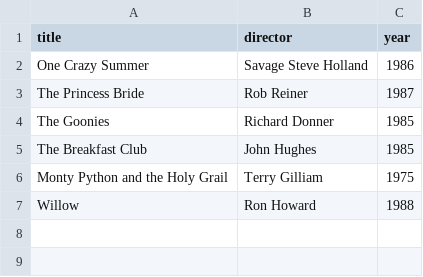
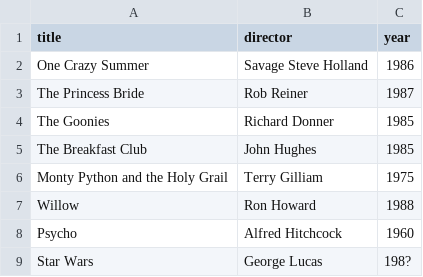
Before and after one commit to nmblakeman94/webflyx, a CSV file: classics.csv, drawn as a sheet.

Commit message:
classics.csv

```diff
--- a/classics.csv
+++ b/classics.csv
@@ -7 +7,3 @@ Monty Python and the Holy Grail, Terry Gilliam, 1975
 Willow, Ron Howard, 1988
+Psycho, Alfred Hitchcock, 1960
+Star Wars, George Lucas, 198?
```
